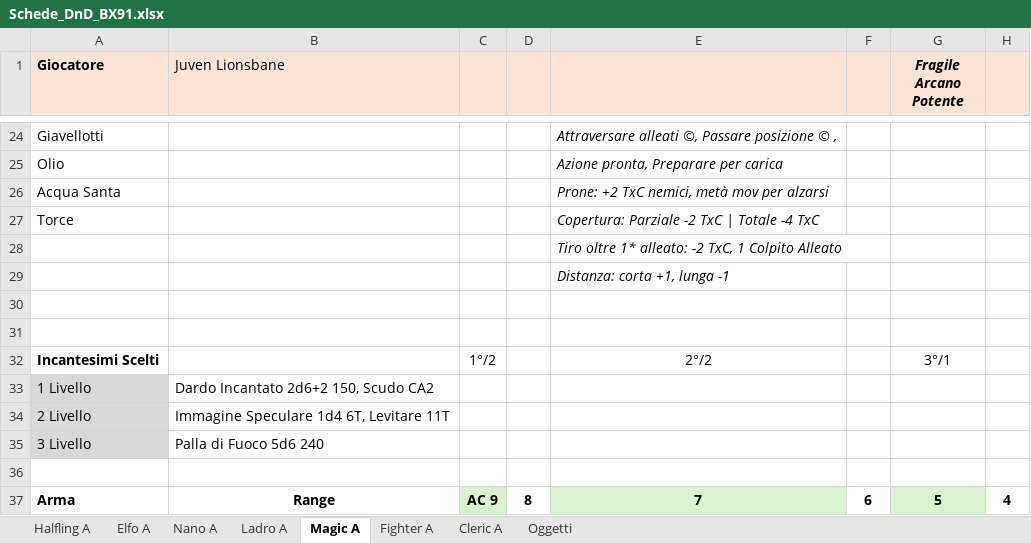
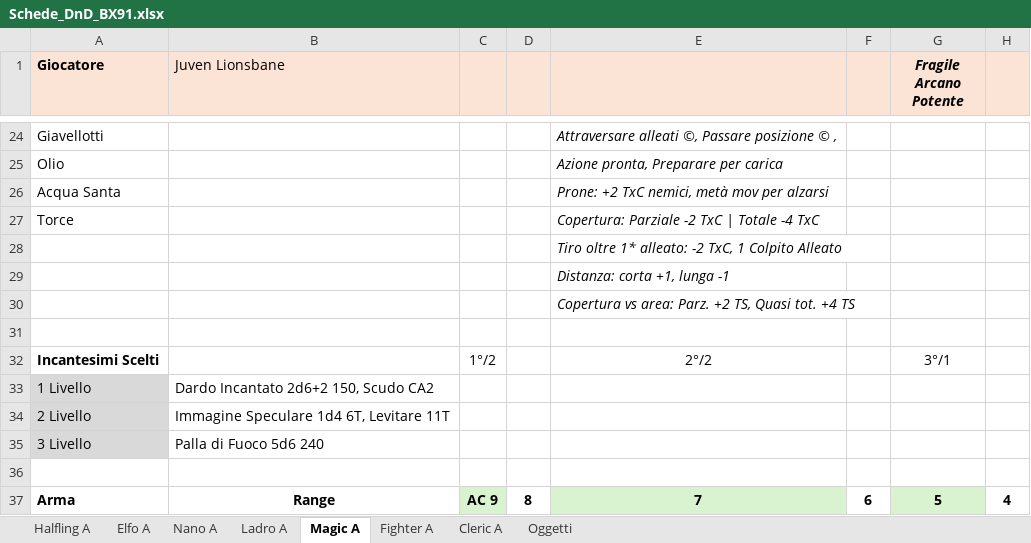
Before and after one commit to Maruga/Vampiri, an Excel workbook: Strumenti/Schede_DnD_BX91.xlsx, sheet Magic A, drawn as a sheet; only a part is shown, gaps mark what is left out; values as stored, in another font and other column widths than the file's, no borders; the diff names each change by its address in the sheet, - before the commit and + after, or states it on an @@ line.

```diff
--- a/Strumenti/Schede_DnD_BX91.xlsx (sheet Magic A)
+++ b/Strumenti/Schede_DnD_BX91.xlsx (sheet Magic A)
-E30: (empty)
+E30: Copertura vs area: Parz. +2 TS, Quasi tot. +4 TS
```
Also changed, not shown: sheet Cleric A, sheet Oggetti, sheet Fighter A, sheet Halfling A, sheet Nano A, sheet Elfo A, 1 more sheet, 1 other file.
